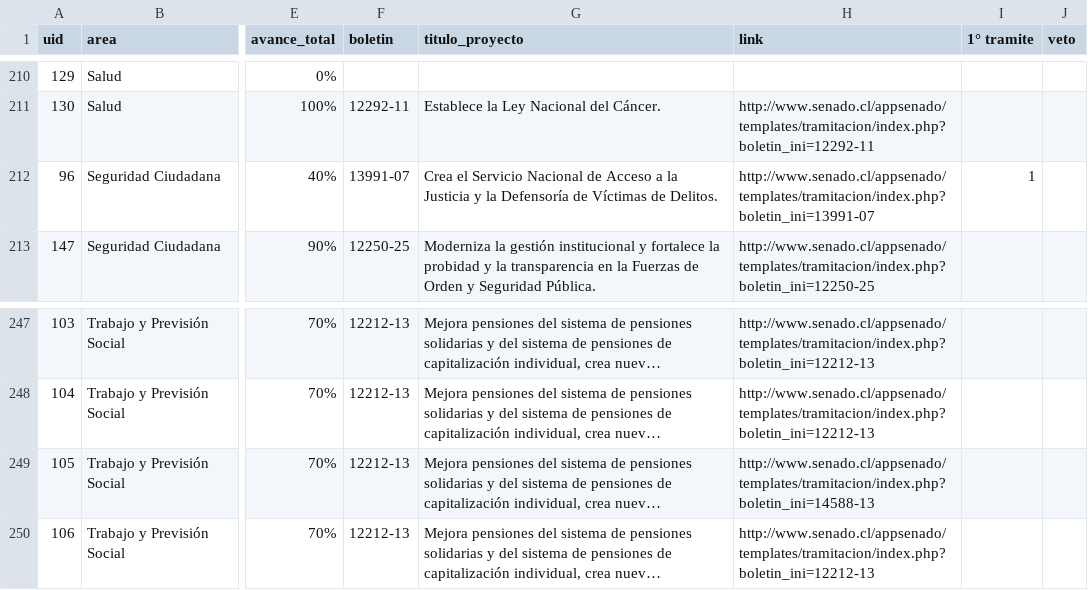
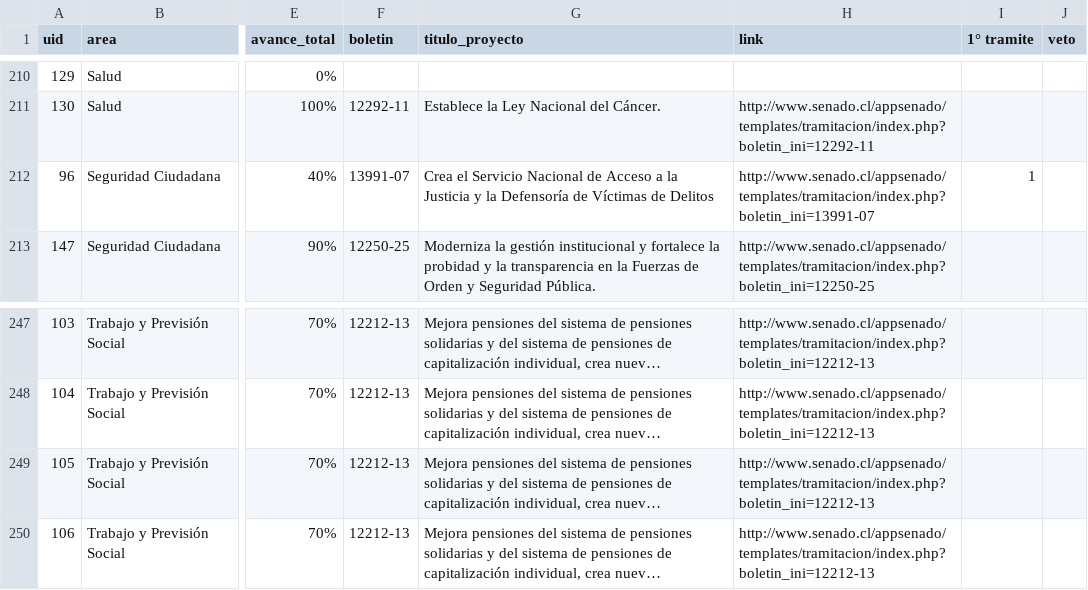
Before and after one commit to ciudadanointeligente/del-dicho-al-hecho-ember, a CSV file: public/studies/Pinera-2018-2022_Programa-2021.csv, drawn as a sheet; only a part is shown, gaps mark what is left out; long unchanged cells end in …; the diff names each change by its address in the sheet, - before the commit and + after, or states it on an @@ line.

Commit message:
act estudio 2021

```diff
--- a/public/studies/Pinera-2018-2022_Programa-2021.csv
+++ b/public/studies/Pinera-2018-2022_Programa-2021.csv
-G212 (titulo_proyecto): …Víctimas de Delitos.
+G212 (titulo_proyecto): …Víctimas de Delitos
-H249 (link): http://www.senado.cl/appsenado/templates/tramitacion/index.php?boletin_ini=14588-13
+H249 (link): http://www.senado.cl/appsenado/templates/tramitacion/index.php?boletin_ini=12212-13
```
